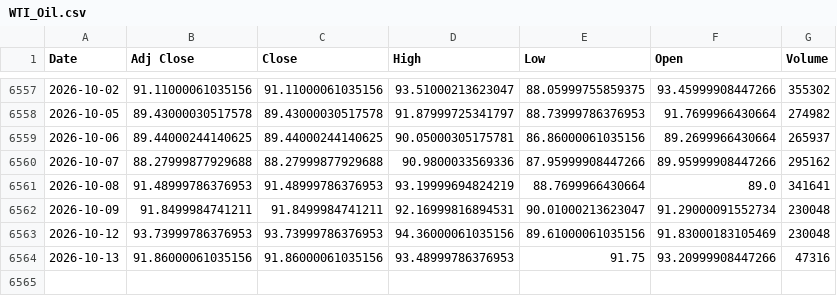
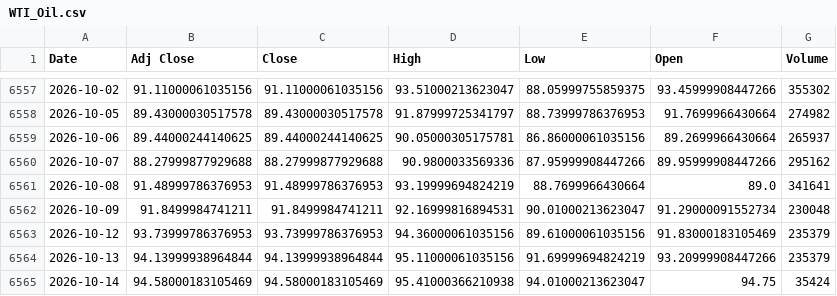
Before and after one commit to ahmed18y/GoldMind2, a CSV file: data/raw/03_STRONG/WTI_Oil.csv, drawn as a sheet; only a part is shown, gaps mark what is left out.

```diff
--- a/data/raw/03_STRONG/WTI_Oil.csv
+++ b/data/raw/03_STRONG/WTI_Oil.csv
@@ -6562,3 +6562,4 @@
 2026-10-09,91.8499984741211,91.8499984741211,92.16999816894531,90.01000213623047,91.29000091552734,230048
-2026-10-12,93.73999786376953,93.73999786376953,94.36000061035156,89.61000061035156,91.83000183105469,230048
-2026-10-13,91.86000061035156,91.86000061035156,93.48999786376953,91.75,93.20999908447266,47316
+2026-10-12,93.73999786376953,93.73999786376953,94.36000061035156,89.61000061035156,91.83000183105469,235379
+2026-10-13,94.13999938964844,94.13999938964844,95.11000061035156,91.69999694824219,93.20999908447266,235379
+2026-10-14,94.58000183105469,94.58000183105469,95.41000366210938,94.01000213623047,94.75,35424
```
Also changed, not shown: data/raw/02_CORE/Gold_World.csv, data/raw/02_CORE/USD_EGP.csv, 15 other files.
